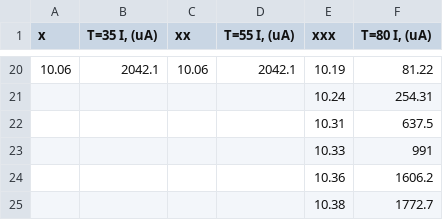
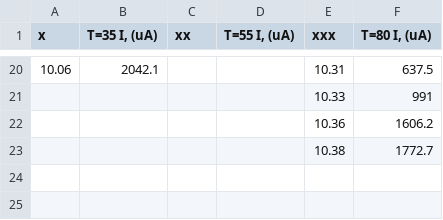
Before and after one commit to dovydasgulbinas/plot-template, a CSV file: work/1v1v1_plt.csv, drawn as a sheet; only a part is shown, gaps mark what is left out; the diff covers the shown part only.

```diff
--- a/work/1v1v1_plt.csv
+++ b/work/1v1v1_plt.csv
@@ -20,4 +20,2 @@ x	 T=35 I, (uA)	xx	 T=55 I, (uA)	xxx	T=80 I, (uA)
-10.06	2042.1	10.06	2042.1	10.19	81.22
-				10.24	254.31
-				10.31	637.5
+10.06	2042.1			10.31	637.5
 				10.33	991
```
Also changed, not shown: 61 edited cells elsewhere in this file, work/3v3v3_plt.csv, 1 other file.
